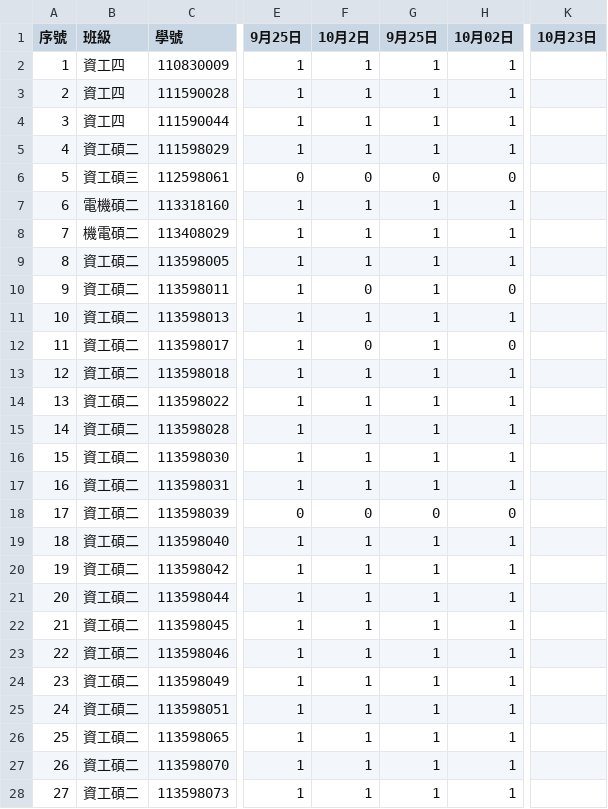
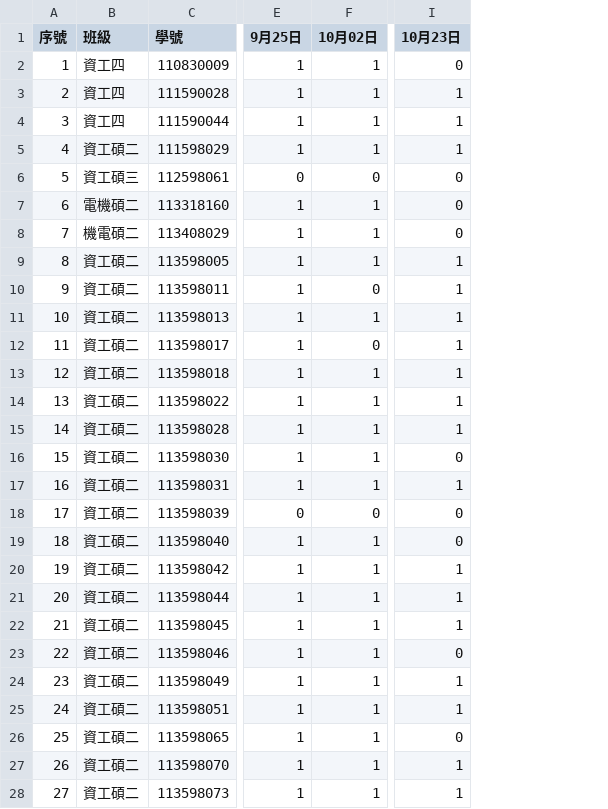
Before and after one commit to tjhsieh/tjhsieh.github.io, a CSV file: c/ml/ml2025f/syllabus/grade_attend/data.csv, drawn as a sheet; only a part is shown, gaps mark what is left out; removed rows and columns are numbered as before the commit, all else as after; the diff covers the shown part only; the diff names each change by its address in the sheet, - before the commit and + after, or states it on an @@ line.

Commit message:
Add files via upload

```diff
--- a/c/ml/ml2025f/syllabus/grade_attend/data.csv
+++ b/c/ml/ml2025f/syllabus/grade_attend/data.csv
-column F (10月2日), rows 2-28: 1 | 1 | 1 | 1 | 0 | 1 | 1 | 1 | 0 | 1 | 0 | 1 | 1 | 1 | 1 | 1 | 0 | 1 | 1 | 1 | 1 | 1 | 1 | 1 | 1 | 1 | 1
-column G (9月25日), rows 2-28: 1 | 1 | 1 | 1 | 0 | 1 | 1 | 1 | 1 | 1 | 1 | 1 | 1 | 1 | 1 | 1 | 0 | 1 | 1 | 1 | 1 | 1 | 1 | 1 | 1 | 1 | 1
-I2 (10月23日): (empty)
+I2 (10月23日): 0
-I3:I5 (10月23日): (empty)
+I3:I5 (10月23日): 1
-I6:I8 (10月23日): (empty)
+I6:I8 (10月23日): 0
-I9:I15 (10月23日): (empty)
+I9:I15 (10月23日): 1
-I16 (10月23日): (empty)
+I16 (10月23日): 0
-I17 (10月23日): (empty)
+I17 (10月23日): 1
-I18:I19 (10月23日): (empty)
+I18:I19 (10月23日): 0
-I20:I22 (10月23日): (empty)
+I20:I22 (10月23日): 1
-I23 (10月23日): (empty)
+I23 (10月23日): 0
-I24:I25 (10月23日): (empty)
+I24:I25 (10月23日): 1
-I26 (10月23日): (empty)
+I26 (10月23日): 0
-I27:I28 (10月23日): (empty)
+I27:I28 (10月23日): 1
```
Also changed, not shown: 88 edited cells elsewhere in this file.
